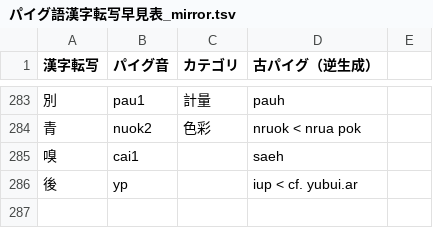
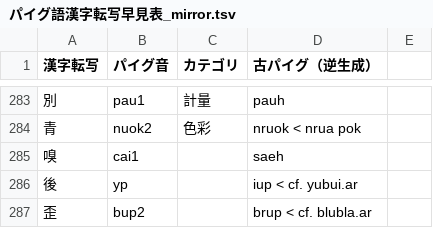
Before and after one commit to jurliyuuri/praige-zerp, a TSV file: パイグ語漢字転写早見表_mirror.tsv, drawn as a sheet; only a part is shown, gaps mark what is left out; the diff names each change by its address in the sheet, - before the commit and + after, or states it on an @@ line.

```diff
--- a/パイグ語漢字転写早見表_mirror.tsv
+++ b/パイグ語漢字転写早見表_mirror.tsv
+row 287: 歪 | bup2 |  | brup < cf. blubla.ar
```
Also changed, not shown: 2 other files.
